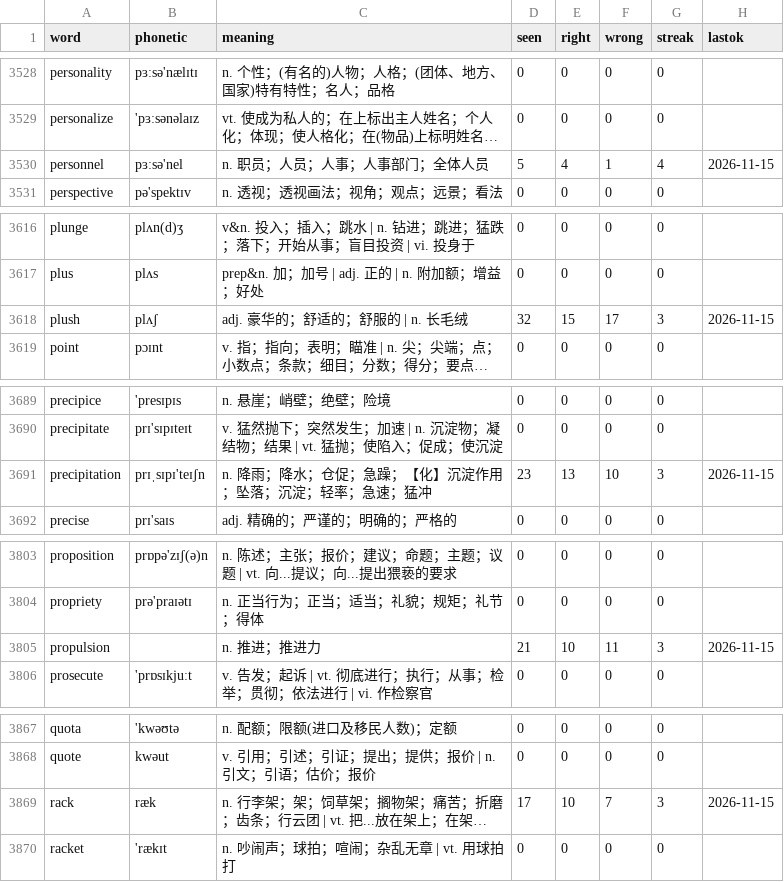
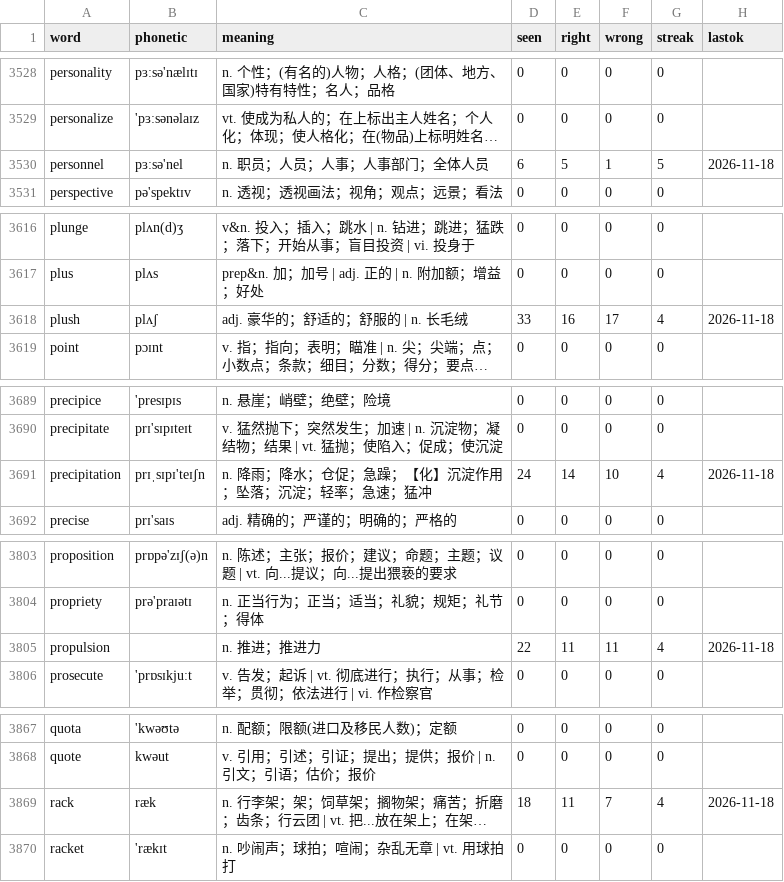
Before and after one commit to PMZeroSkyline/iel65, a TSV file: words.tsv, drawn as a sheet; only a part is shown, gaps mark what is left out; long unchanged cells end in …; the diff covers the shown part only; the diff names each change by its address in the sheet, - before the commit and + after, or states it on an @@ line.

```diff
--- a/words.tsv
+++ b/words.tsv
-D3530 (seen): 5
+D3530 (seen): 6
-E3530 (right): 4
+E3530 (right): 5
-G3530 (streak): 4
+G3530 (streak): 5
-H3530 (lastok): 2026-11-15
+H3530 (lastok): 2026-11-18
-D3618 (seen): 32
+D3618 (seen): 33
-E3618 (right): 15
+E3618 (right): 16
-G3618 (streak): 3
+G3618 (streak): 4
-H3618 (lastok): 2026-11-15
+H3618 (lastok): 2026-11-18
-D3691 (seen): 23
+D3691 (seen): 24
-E3691 (right): 13
+E3691 (right): 14
-G3691 (streak): 3
+G3691 (streak): 4
-H3691 (lastok): 2026-11-15
+H3691 (lastok): 2026-11-18
-D3805 (seen): 21
+D3805 (seen): 22
-E3805 (right): 10
+E3805 (right): 11
-G3805 (streak): 3
+G3805 (streak): 4
-H3805 (lastok): 2026-11-15
+H3805 (lastok): 2026-11-18
-D3869 (seen): 17
+D3869 (seen): 18
-E3869 (right): 10
+E3869 (right): 11
-G3869 (streak): 3
+G3869 (streak): 4
-H3869 (lastok): 2026-11-15
+H3869 (lastok): 2026-11-18
```
Also changed, not shown: 109 edited cells elsewhere in this file.
